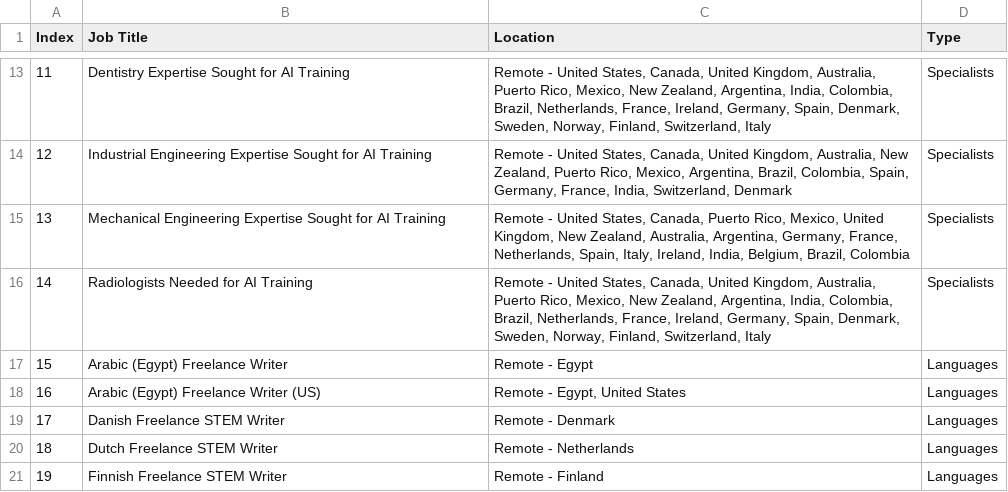
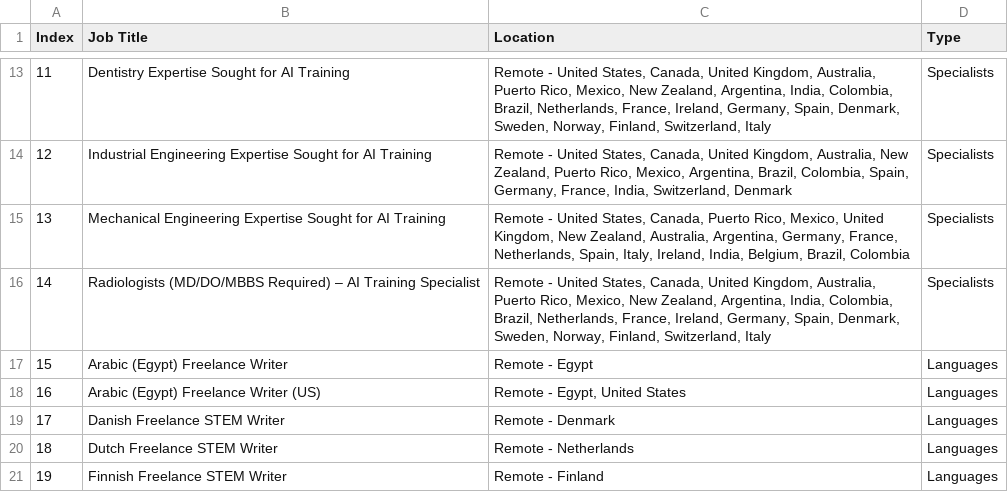
Before and after one commit to facostarainis/outlier, a CSV file: outlier_jobs_temp.csv, drawn as a sheet; only a part is shown, gaps mark what is left out.

```diff
--- a/outlier_jobs_temp.csv
+++ b/outlier_jobs_temp.csv
@@ -15,3 +15,3 @@ Index,Job Title,Location,Type
 13,Mechanical Engineering Expertise Sought for AI Training,"Remote - United States, Canada, Puerto Rico, Mexico, United Kingdom, New Zealand, Australia, Argentina, Germany, France, Netherlands, Spain, Italy, Ireland, India, Belgium, Brazil, Colombia",Specialists
-14,Radiologists Needed for AI Training,"Remote - United States, Canada, United Kingdom, Australia, Puerto Rico, Mexico, New Zealand, Argentina, India, Colombia, Brazil, Netherlands, France, Ireland, Germany, Spain, Denmark, Sweden, Norway, Finland, Switzerland, Italy",Specialists
+14,Radiologists (MD/DO/MBBS Required) – AI Training Specialist,"Remote - United States, Canada, United Kingdom, Australia, Puerto Rico, Mexico, New Zealand, Argentina, India, Colombia, Brazil, Netherlands, France, Ireland, Germany, Spain, Denmark, Sweden, Norway, Finland, Switzerland, Italy",Specialists
 15,Arabic (Egypt) Freelance Writer,Remote - Egypt,Languages
```
